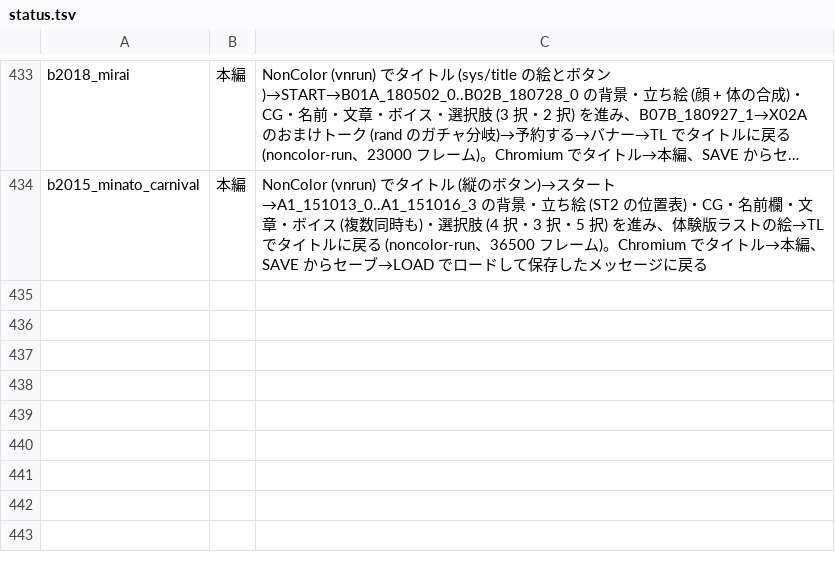
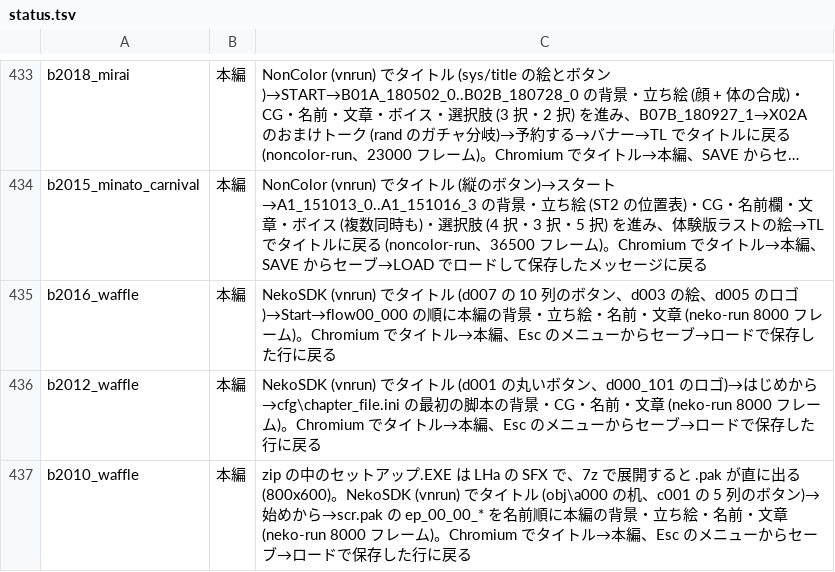
Before and after one commit to a-kaibu/vnrun, a TSV file: tools/verify/status.tsv, drawn as a sheet; only a part is shown, gaps mark what is left out; long unchanged cells end in …; the diff names each change by its address in the sheet, - before the commit and + after, or states it on an @@ line.

```diff
--- a/tools/verify/status.tsv
+++ b/tools/verify/status.tsv
+row 435: b2016_waffle | 本編 | NekoSDK (vnrun) でタイトル (d007 の 10 列のボタン、d003 の絵、d005 のロゴ)→Start→flow00_000 の順に本編の背景・立ち絵・名前・文章 (neko-run 8000 フレーム)。Chromium でタイトル→本編、Esc のメニューからセーブ→ロードで保存した行に戻る
+row 436: b2012_waffle | 本編 | NekoSDK (vnrun) でタイトル (d001 の丸いボタン、d000_101 のロゴ)→はじめから→cfg\chapter_file.ini の最初の脚本の背景・CG・名前・文章 (neko-run 8000 フレーム)。Chromium でタイトル→本編、Esc のメニューからセーブ→ロードで保存した行に戻る
+row 437: b2010_waffle | 本編 | zip の中のセットアップ.EXE は LHa の SFX で、7z で展開すると .pak が直に出る (800x600)。NekoSDK (vnrun) でタイトル (obj\a000 の机、c001 の 5 列のボタン)→始めから→scr.pak の ep_00_00_* を名前順に本編の背景・立ち絵・名前・文章 (neko-run 8000 フレーム)。Chromium でタイトル→本編、Esc のメニューからセーブ→ロードで保存した行に戻る
```
Also changed, not shown: tools/verify/targets.tsv, 4 other files.
